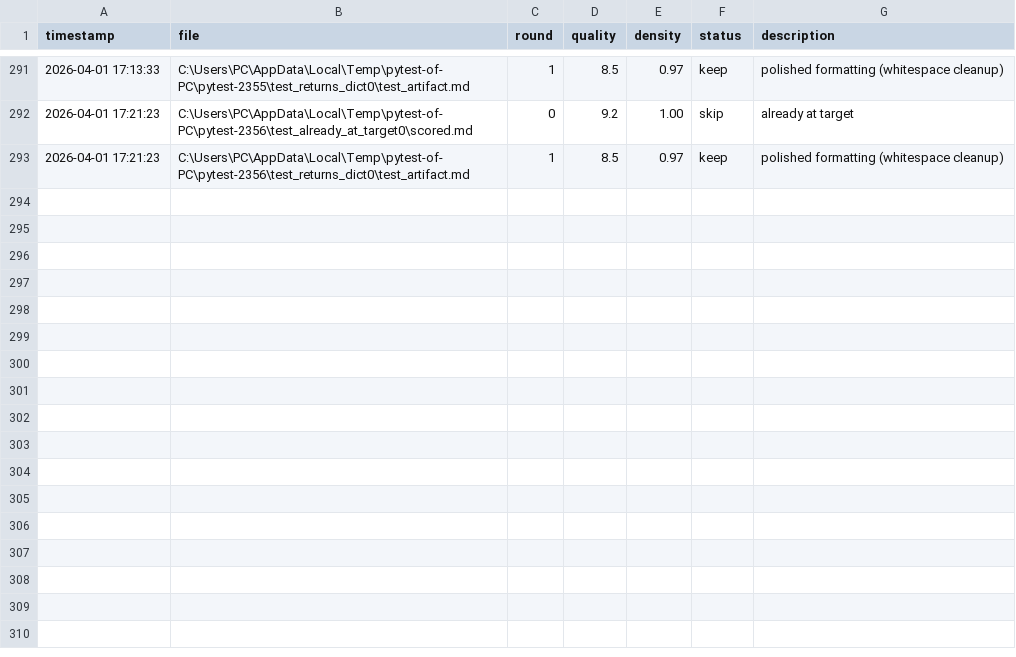
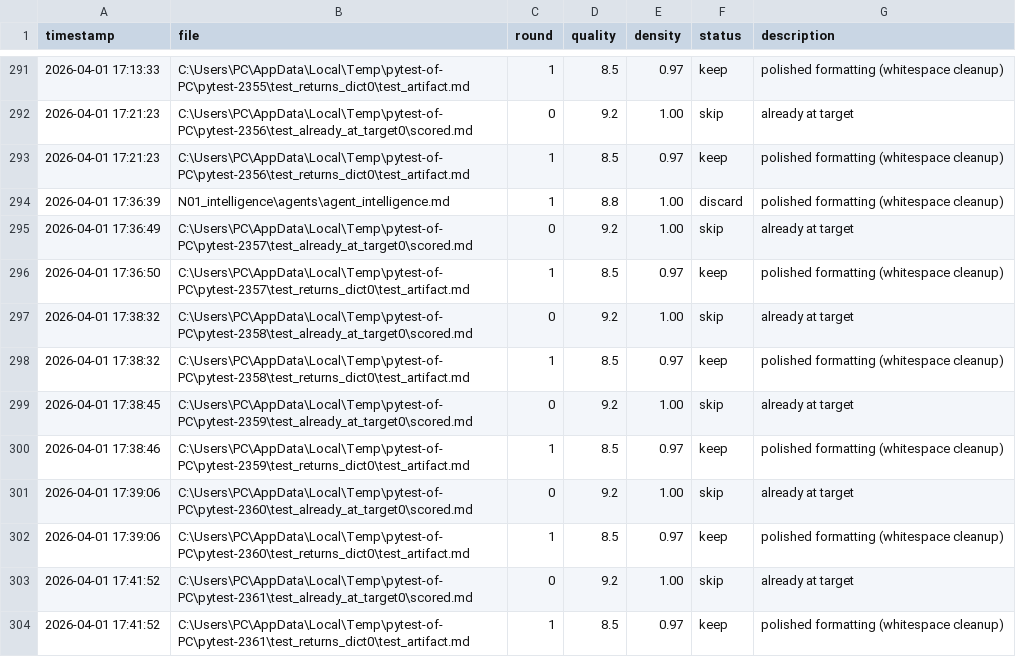
Before and after one commit to GatoaoCubo/cex, a TSV file: .cex/experiments/results.tsv, drawn as a sheet; only a part is shown, gaps mark what is left out.

Commit message:
[N07] review+fix: program.md universal, agent tests, command bugs
REVIEW FINDINGS (6 issues found, 6 fixed):

1. program.md said 'create results.tsv in current directory'
   → Fixed: .cex/experiments/results.tsv (matches cex_evolve.py)

2. program.md referenced cex_score.py without --apply for writing
   → Fixed: explicit read (no flag) then write (--apply) steps

3. Agent mode prompt said 'Read program.md' but claude -p has no filesystem
   → Fixed: program.md content INLINED into the prompt (3.8KB)

4. program.md had 17 CEX-specific terms (nucleus, builder spec, frontmatter...)
   → Fixed: rewrote in universal language. Zero jargon. Any LLM understands it.

5. Agent tests missing — only heuristic mode was tested
   → Added 7 tests: file_not_found, program_md_missing, spawns_claude,
     spawns_codex, spawns_gemini, unknown_provider, missing_cli

6. test_missing_cli failed — subprocess.run mock caught score_artifact too
   → Fixed: mock score_artifact separately from subprocess.run

Results: 30/30 evolve tests, 444/444 full suite

```diff
--- a/.cex/experiments/results.tsv
+++ b/.cex/experiments/results.tsv
@@ -293 +293,12 @@ timestamp	file	round	quality	density	status	description
 2026-04-01 17:21:23	C:\Users\PC\AppData\Local\Temp\pytest-of-PC\pytest-2356\test_returns_dict0\test_artifact.md	1	8.5	0.97	keep	polished formatting (whitespace cleanup)
+2026-04-01 17:36:39	N01_intelligence\agents\agent_intelligence.md	1	8.8	1.00	discard	polished formatting (whitespace cleanup)
+2026-04-01 17:36:49	C:\Users\PC\AppData\Local\Temp\pytest-of-PC\pytest-2357\test_already_at_target0\scored.md	0	9.2	1.00	skip	already at target
+2026-04-01 17:36:50	C:\Users\PC\AppData\Local\Temp\pytest-of-PC\pytest-2357\test_returns_dict0\test_artifact.md	1	8.5	0.97	keep	polished formatting (whitespace cleanup)
+2026-04-01 17:38:32	C:\Users\PC\AppData\Local\Temp\pytest-of-PC\pytest-2358\test_already_at_target0\scored.md	0	9.2	1.00	skip	already at target
+2026-04-01 17:38:32	C:\Users\PC\AppData\Local\Temp\pytest-of-PC\pytest-2358\test_returns_dict0\test_artifact.md	1	8.5	0.97	keep	polished formatting (whitespace cleanup)
+2026-04-01 17:38:45	C:\Users\PC\AppData\Local\Temp\pytest-of-PC\pytest-2359\test_already_at_target0\scored.md	0	9.2	1.00	skip	already at target
+2026-04-01 17:38:46	C:\Users\PC\AppData\Local\Temp\pytest-of-PC\pytest-2359\test_returns_dict0\test_artifact.md	1	8.5	0.97	keep	polished formatting (whitespace cleanup)
+2026-04-01 17:39:06	C:\Users\PC\AppData\Local\Temp\pytest-of-PC\pytest-2360\test_already_at_target0\scored.md	0	9.2	1.00	skip	already at target
+2026-04-01 17:39:06	C:\Users\PC\AppData\Local\Temp\pytest-of-PC\pytest-2360\test_returns_dict0\test_artifact.md	1	8.5	0.97	keep	polished formatting (whitespace cleanup)
+2026-04-01 17:41:52	C:\Users\PC\AppData\Local\Temp\pytest-of-PC\pytest-2361\test_already_at_target0\scored.md	0	9.2	1.00	skip	already at target
+2026-04-01 17:41:52	C:\Users\PC\AppData\Local\Temp\pytest-of-PC\pytest-2361\test_returns_dict0\test_artifact.md	1	8.5	0.97	keep	polished formatting (whitespace cleanup)
```
Also changed, not shown: 55 other files.
